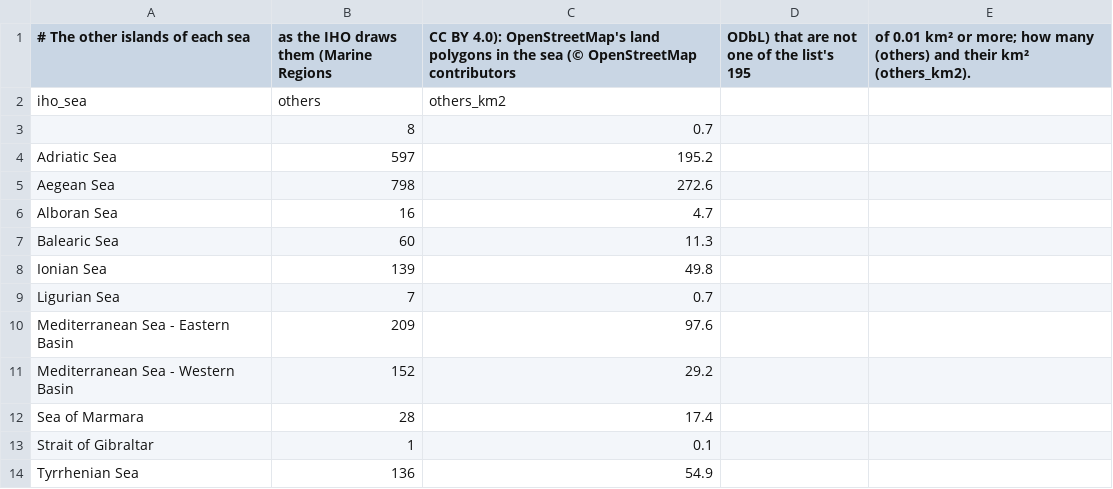
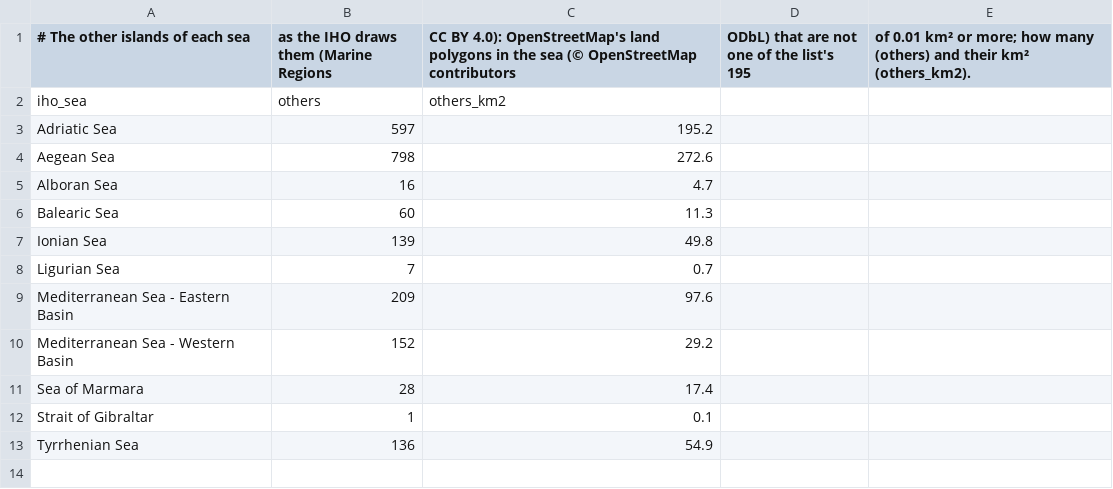
Before and after one commit to pietroppeter/tabelline, a CSV file: docs/stories/data/isole/seas.csv, drawn as a sheet; the diff names each change by its address in the sheet, - before the commit and + after, or states it on an @@ line.

```diff
--- a/docs/stories/data/isole/seas.csv
+++ b/docs/stories/data/isole/seas.csv
-row 3:  | 8 | 0.7
```
Also changed, not shown: docs/stories/data/isole/countries.csv, docs/stories/data/isole/others.csv, 5 other files.
